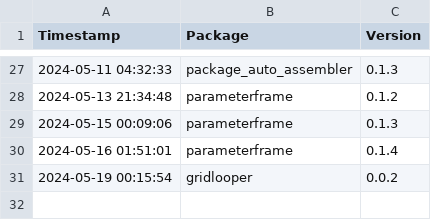
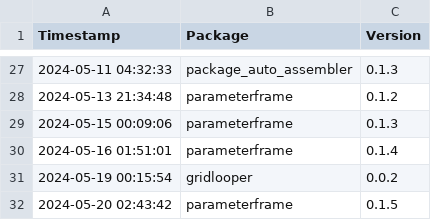
Before and after one commit to Kiril-Mordan/reusables, a CSV file: env_spec/version_logs.csv, drawn as a sheet; only a part is shown, gaps mark what is left out.

```diff
--- a/env_spec/version_logs.csv
+++ b/env_spec/version_logs.csv
@@ -31 +31,2 @@ Timestamp,Package,Version
 2024-05-19 00:15:54,gridlooper,0.0.2
+2024-05-20 02:43:42,parameterframe,0.1.5
```
Also changed, not shown: 2 other files.
